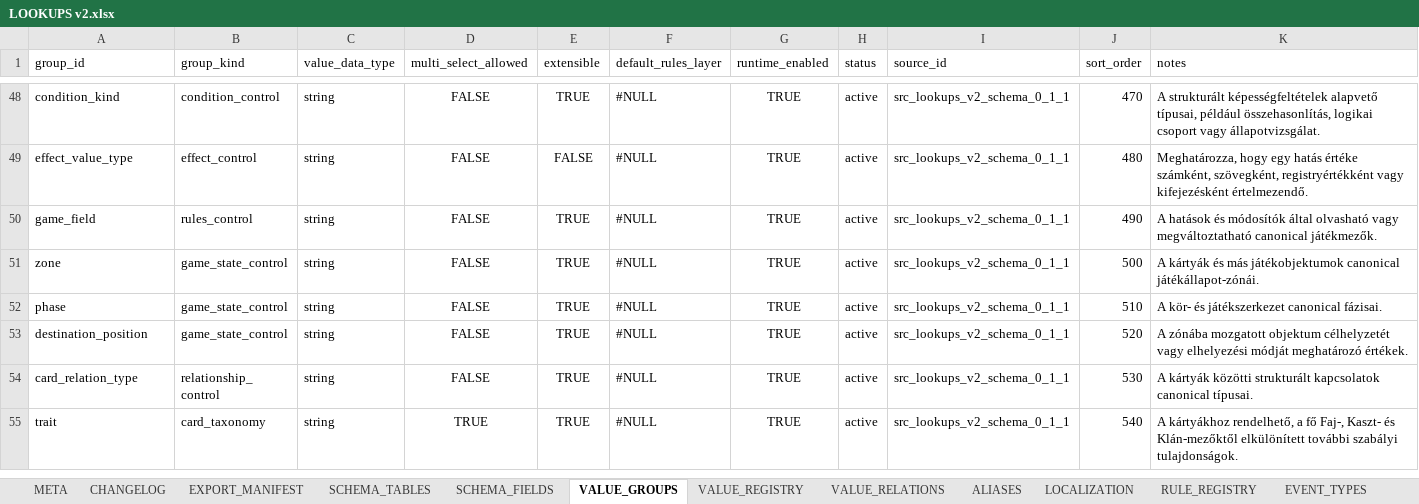
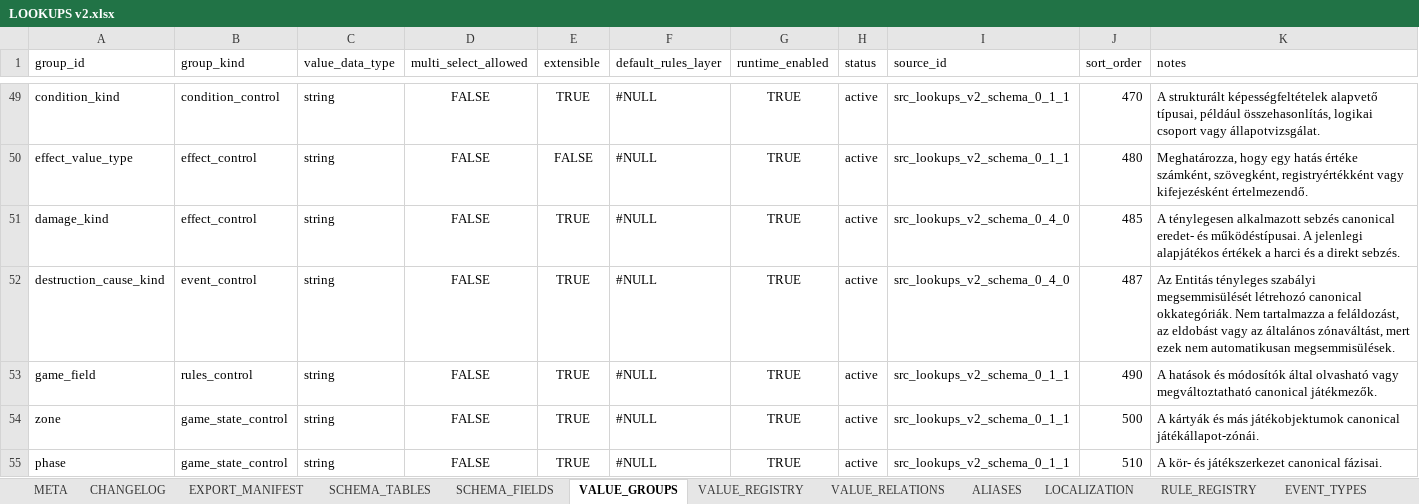
Before and after one commit to commander150/Aeterna_Projekt, an Excel workbook: Aeterna dokumentációk/LOOKUPS v2.xlsx, sheet VALUE_GROUPS, drawn as a sheet; only a part is shown, gaps mark what is left out; the shorter side is filled out with more unchanged rows; values as stored, in another font and other column widths than the file's, no borders; charts and pictures not drawn; the diff covers the shown part only; the diff names each change by its address in the sheet, - before the commit and + after, or states it on an @@ line.

Commit message:
update LOOKUPS v2.xlsx

```diff
--- a/Aeterna dokumentációk/LOOKUPS v2.xlsx (sheet VALUE_GROUPS)
+++ b/Aeterna dokumentációk/LOOKUPS v2.xlsx (sheet VALUE_GROUPS)
+row 51: damage_kind | effect_control | string | FALSE | TRUE | #NULL | TRUE | active | src_lookups_v2_schema_0_4_0 | 485 | A ténylegesen alkalmazott sebzés canonical eredet- és működéstípusai. A jelenlegi alapjátékos értékek a harci és a direkt sebzés.
+row 52: destruction_cause_kind | event_control | string | FALSE | TRUE | #NULL | TRUE | active | src_lookups_v2_schema_0_4_0 | 487 | Az Entitás tényleges szabályi megsemmisülését létrehozó canonical okkategóriák. Nem tartalmazza a feláldozást, az eldobást vagy az általános zónaváltást, mert ezek nem automatikusan megsemmisülések.
```
Also changed, not shown: 7 added rows and 6 edited cells elsewhere in this sheet, sheet VALUE_REGISTRY, sheet CHANGELOG, sheet SCHEMA_FIELDS, sheet EVENT_TYPES, sheet SOURCE_REGISTRY, sheet EFFECT_ACTION_TYPES, 5 more sheets, other sheet tabs, charts or pictures.
